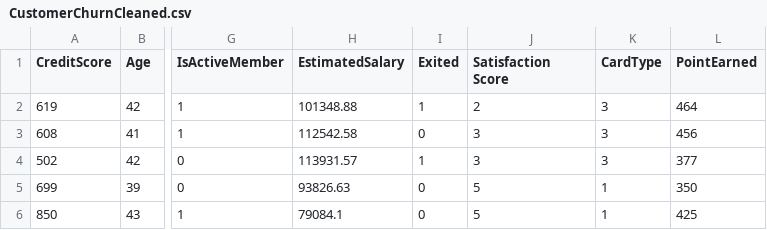
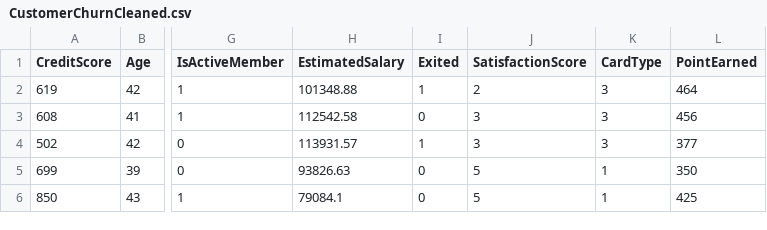
Before and after one commit to Munna-Git/MLOps_project, a CSV file: data/cleaned/CustomerChurnCleaned.csv, drawn as a sheet; only a part is shown, gaps mark what is left out; the diff names each change by its address in the sheet, - before the commit and + after, or states it on an @@ line.

```diff
--- a/data/cleaned/CustomerChurnCleaned.csv
+++ b/data/cleaned/CustomerChurnCleaned.csv
-J1: Satisfaction Score
+J1: SatisfactionScore
```
Also changed, not shown: 10 other files.
